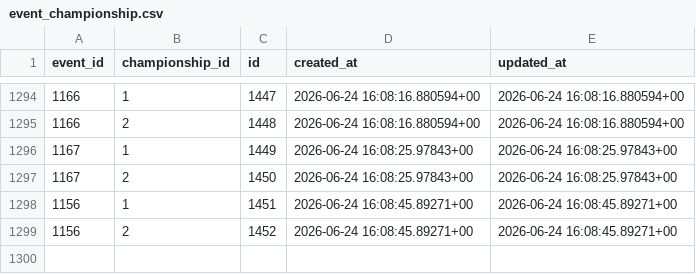
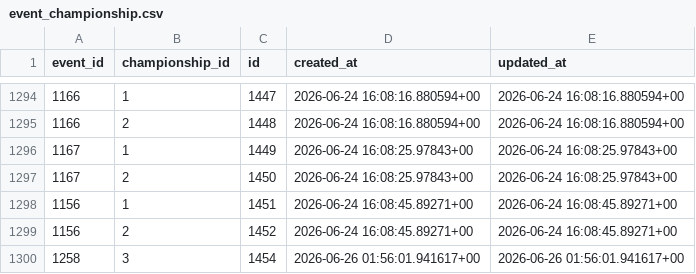
Before and after one commit to mavachon107/yet-another-f1-db, a CSV file: data/event_championship.csv, drawn as a sheet; only a part is shown, gaps mark what is left out.

```diff
--- a/data/event_championship.csv
+++ b/data/event_championship.csv
@@ -1299 +1299,2 @@ event_id,championship_id,id,created_at,updated_at
 1156,2,1452,2026-06-24 16:08:45.89271+00,2026-06-24 16:08:45.89271+00
+1258,3,1454,2026-06-26 01:56:01.941617+00,2026-06-26 01:56:01.941617+00
```
Also changed, not shown: data/driver.csv, data/driver_of_the_day.csv, 12 other files.
